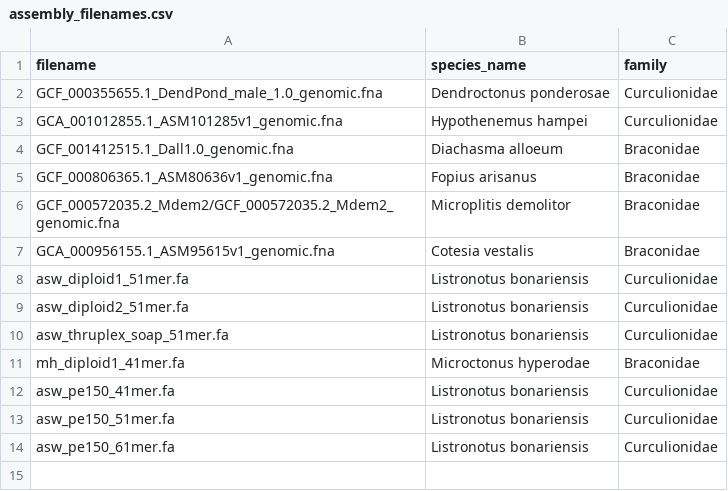
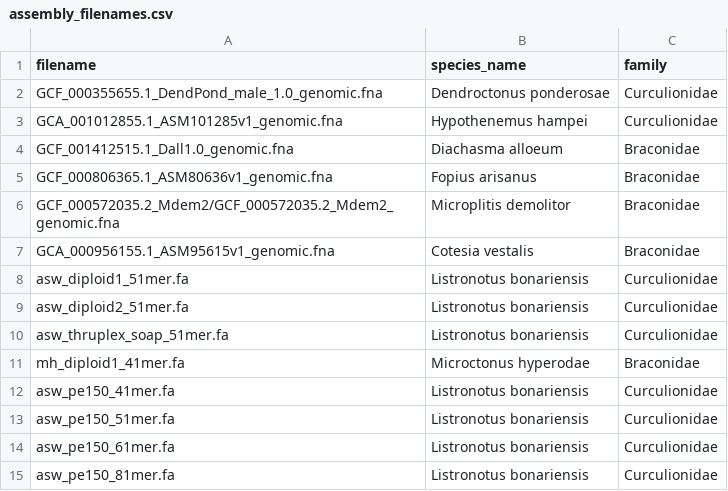
Before and after one commit to TomHarrop/compare-assemblies, a CSV file: data/assembly_filenames.csv, drawn as a sheet.

```diff
--- a/data/assembly_filenames.csv
+++ b/data/assembly_filenames.csv
@@ -14 +14,2 @@ asw_pe150_51mer.fa,Listronotus bonariensis,Curculionidae
 asw_pe150_61mer.fa,Listronotus bonariensis,Curculionidae
+asw_pe150_81mer.fa,Listronotus bonariensis,Curculionidae
```
Also changed, not shown: 1 other file.
